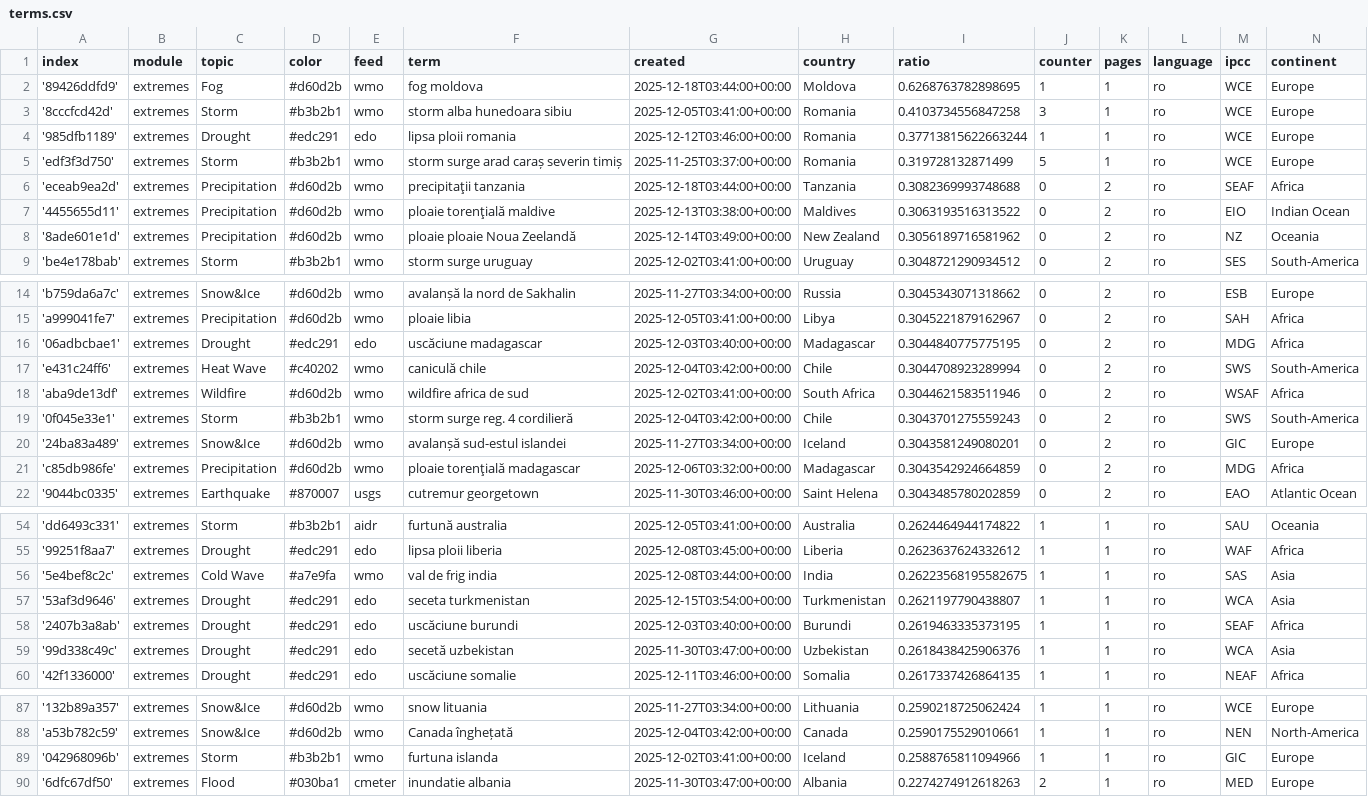
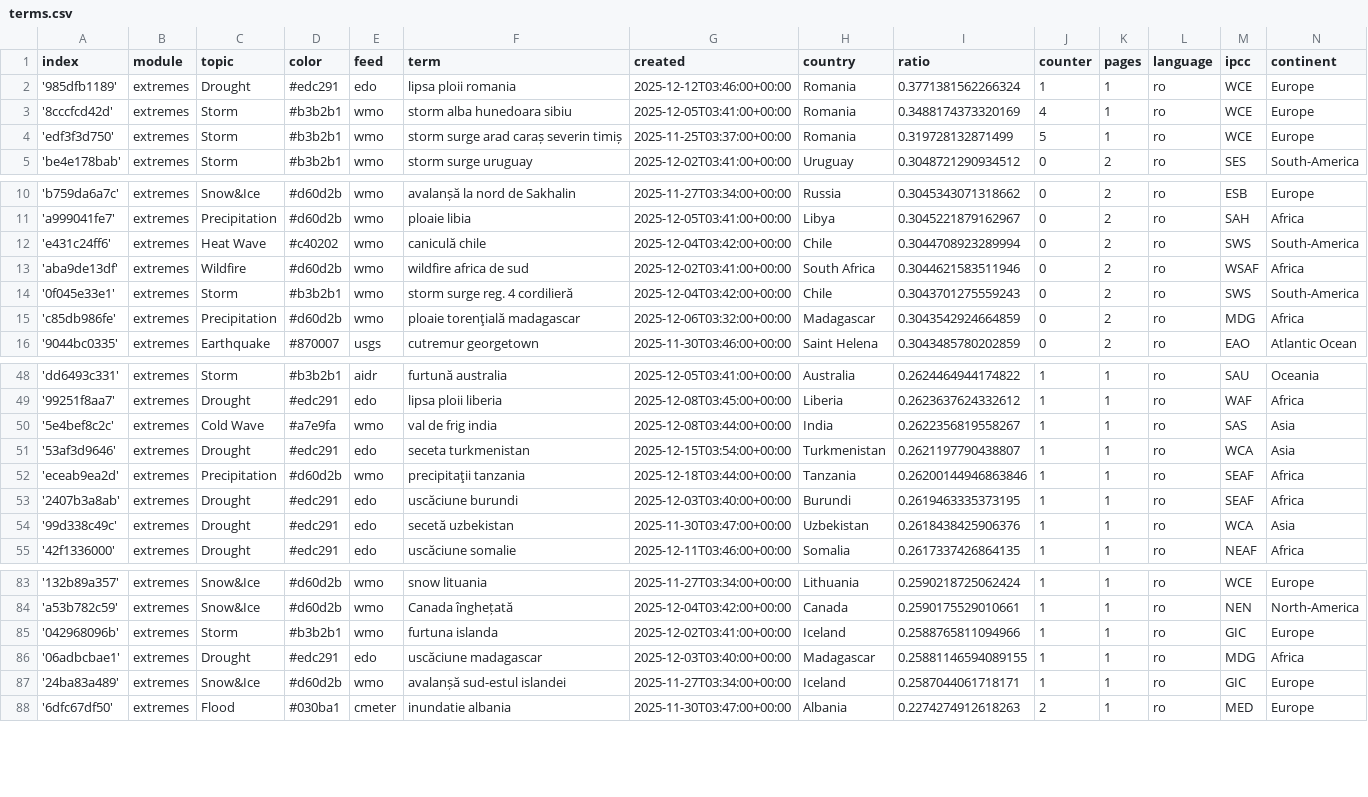
Before and after one commit to TinoH91news/romanianExtremes, a CSV file: terms.csv, drawn as a sheet; only a part is shown, gaps mark what is left out; the diff covers the shown part only.

Commit message:
Commit from GitHub Actions (harvest:0.0)

```diff
--- a/terms.csv
+++ b/terms.csv
@@ -1,9 +1,5 @@
 index,module,topic,color,feed,term,created,country,ratio,counter,pages,language,ipcc,continent
-'89426ddfd9',extremes,Fog,#d60d2b,wmo,fog moldova,2025-12-18T03:44:00+00:00,Moldova,0.6268763782898695,1,1,ro,WCE,Europe
-'8cccfcd42d',extremes,Storm,#b3b2b1,wmo,storm alba hunedoara sibiu,2025-12-05T03:41:00+00:00,Romania,0.4103734556847258,3,1,ro,WCE,Europe
-'985dfb1189',extremes,Drought,#edc291,edo,lipsa ploii romania,2025-12-12T03:46:00+00:00,Romania,0.37713815622663244,1,1,ro,WCE,Europe
+'985dfb1189',extremes,Drought,#edc291,edo,lipsa ploii romania,2025-12-12T03:46:00+00:00,Romania,0.3771381562266324,1,1,ro,WCE,Europe
+'8cccfcd42d',extremes,Storm,#b3b2b1,wmo,storm alba hunedoara sibiu,2025-12-05T03:41:00+00:00,Romania,0.3488174373320169,4,1,ro,WCE,Europe
 'edf3f3d750',extremes,Storm,#b3b2b1,wmo,storm surge arad caraș severin timiș,2025-11-25T03:37:00+00:00,Romania,0.319728132871499,5,1,ro,WCE,Europe
-'eceab9ea2d',extremes,Precipitation,#d60d2b,wmo,precipitaţii tanzania,2025-12-18T03:44:00+00:00,Tanzania,0.3082369993748688,0,2,ro,SEAF,Africa
-'4455655d11',extremes,Precipitation,#d60d2b,wmo,ploaie torenţială maldive,2025-12-13T03:38:00+00:00,Maldives,0.3063193516313522,0,2,ro,EIO,Indian Ocean
-'8ade601e1d',extremes,Precipitation,#d60d2b,wmo,ploaie ploaie Noua Zeelandă,2025-12-14T03:49:00+00:00,New Zealand,0.3056189716581962,0,2,ro,NZ,Oceania
 'be4e178bab',extremes,Storm,#b3b2b1,wmo,storm surge uruguay,2025-12-02T03:41:00+00:00,Uruguay,0.3048721290934512,0,2,ro,SES,South-America
@@ -15,3 +11,2 @@ index,module,topic,color,feed,term,created,country,ratio,counter,pages,language,
 'a999041fe7',extremes,Precipitation,#d60d2b,wmo,ploaie libia,2025-12-05T03:41:00+00:00,Libya,0.3045221879162967,0,2,ro,SAH,Africa
-'06adbcbae1',extremes,Drought,#edc291,edo,uscăciune madagascar,2025-12-03T03:40:00+00:00,Madagascar,0.3044840775775195,0,2,ro,MDG,Africa
 'e431c24ff6',extremes,Heat Wave,#c40202,wmo,caniculă chile,2025-12-04T03:42:00+00:00,Chile,0.3044708923289994,0,2,ro,SWS,South-America
@@ -19,3 +14,2 @@ index,module,topic,color,feed,term,created,country,ratio,counter,pages,language,
 '0f045e33e1',extremes,Storm,#b3b2b1,wmo,storm surge reg. 4 cordilieră,2025-12-04T03:42:00+00:00,Chile,0.3043701275559243,0,2,ro,SWS,South-America
-'24ba83a489',extremes,Snow&Ice,#d60d2b,wmo,avalanșă sud-estul islandei,2025-11-27T03:34:00+00:00,Iceland,0.3043581249080201,0,2,ro,GIC,Europe
 'c85db986fe',extremes,Precipitation,#d60d2b,wmo,ploaie torenţială madagascar,2025-12-06T03:32:00+00:00,Madagascar,0.3043542924664859,0,2,ro,MDG,Africa
@@ -55,4 +49,5 @@ index,module,topic,color,feed,term,created,country,ratio,counter,pages,language,
 '99251f8aa7',extremes,Drought,#edc291,edo,lipsa ploii liberia,2025-12-08T03:45:00+00:00,Liberia,0.2623637624332612,1,1,ro,WAF,Africa
-'5e4bef8c2c',extremes,Cold Wave,#a7e9fa,wmo,val de frig india,2025-12-08T03:44:00+00:00,India,0.26223568195582675,1,1,ro,SAS,Asia
+'5e4bef8c2c',extremes,Cold Wave,#a7e9fa,wmo,val de frig india,2025-12-08T03:44:00+00:00,India,0.2622356819558267,1,1,ro,SAS,Asia
 '53af3d9646',extremes,Drought,#edc291,edo,seceta turkmenistan,2025-12-15T03:54:00+00:00,Turkmenistan,0.2621197790438807,1,1,ro,WCA,Asia
+'eceab9ea2d',extremes,Precipitation,#d60d2b,wmo,precipitaţii tanzania,2025-12-18T03:44:00+00:00,Tanzania,0.26200144946863846,1,1,ro,SEAF,Africa
 '2407b3a8ab',extremes,Drought,#edc291,edo,uscăciune burundi,2025-12-03T03:40:00+00:00,Burundi,0.2619463335373195,1,1,ro,SEAF,Africa
@@ -89,2 +85,4 @@ index,module,topic,color,feed,term,created,country,ratio,counter,pages,language,
 '042968096b',extremes,Storm,#b3b2b1,wmo,furtuna islanda,2025-12-02T03:41:00+00:00,Iceland,0.2588765811094966,1,1,ro,GIC,Europe
+'06adbcbae1',extremes,Drought,#edc291,edo,uscăciune madagascar,2025-12-03T03:40:00+00:00,Madagascar,0.25881146594089155,1,1,ro,MDG,Africa
+'24ba83a489',extremes,Snow&Ice,#d60d2b,wmo,avalanșă sud-estul islandei,2025-11-27T03:34:00+00:00,Iceland,0.2587044061718171,1,1,ro,GIC,Europe
 '6dfc67df50',extremes,Flood,#030ba1,cmeter,inundatie albania,2025-11-30T03:47:00+00:00,Albania,0.2274274912618263,2,1,ro,MED,Europe
```
Also changed, not shown: 1 added row and 1 edited cell elsewhere in this file.
